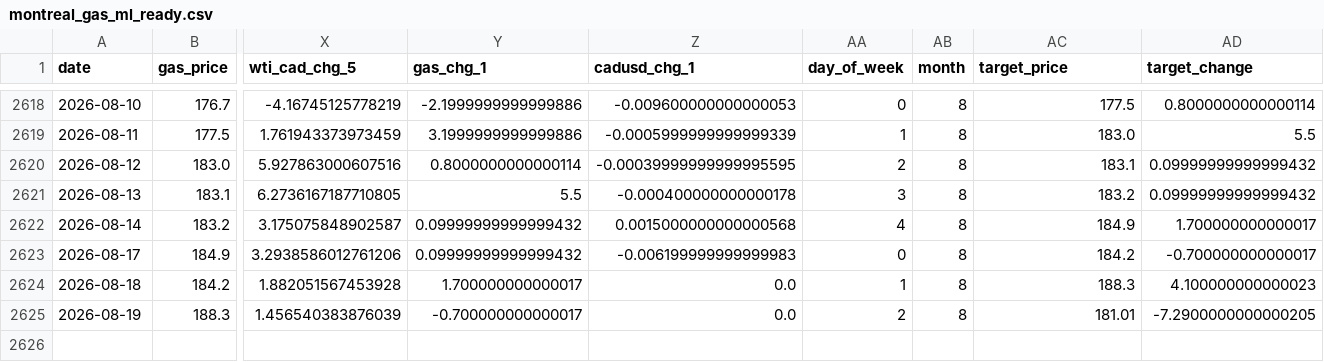
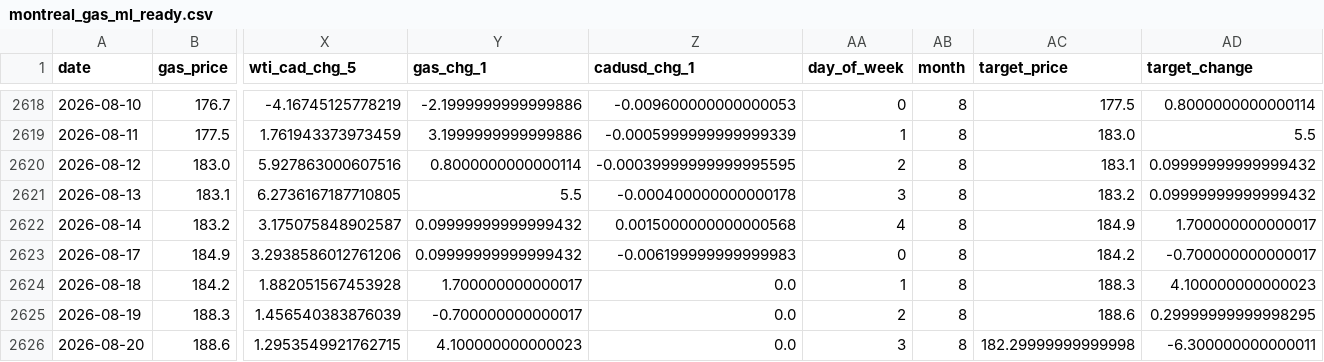
Before and after one commit to bku941025-arch/oil-price-prediction-model, a CSV file: Data/montreal_gas_ml_ready.csv, drawn as a sheet; only a part is shown, gaps mark what is left out; rows hold the shown columns only; the diff names each change by its address in the sheet, - before the commit and + after, or states it on an @@ line.

```diff
--- a/Data/montreal_gas_ml_ready.csv
+++ b/Data/montreal_gas_ml_ready.csv
-AC2625 (target_price): 181.01
+AC2625 (target_price): 188.6
-AD2625 (target_change): -7.2900000000000205
+AD2625 (target_change): 0.29999999999998295
+row 2626: 2026-08-20 | 188.6 | 1.2953549921762715 | 4.100000000000023 | 0.0 | 3 | 8 | 182.29999999999998 | -6.300000000000011
```
Also changed, not shown: 4 other files.
